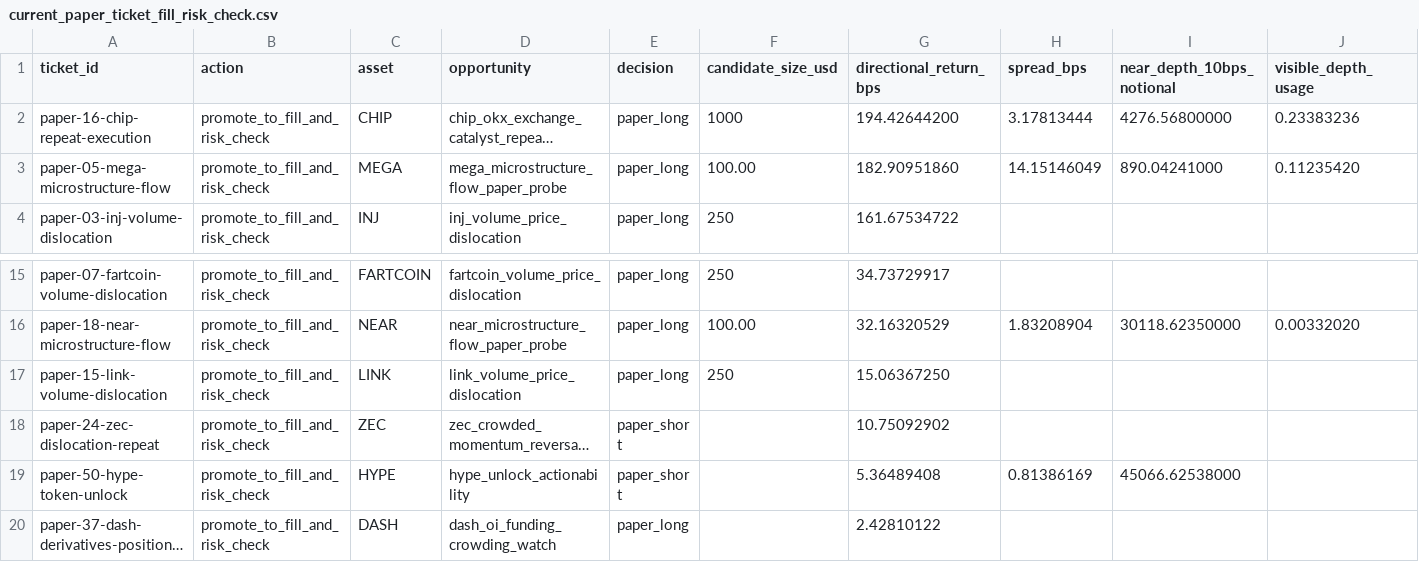
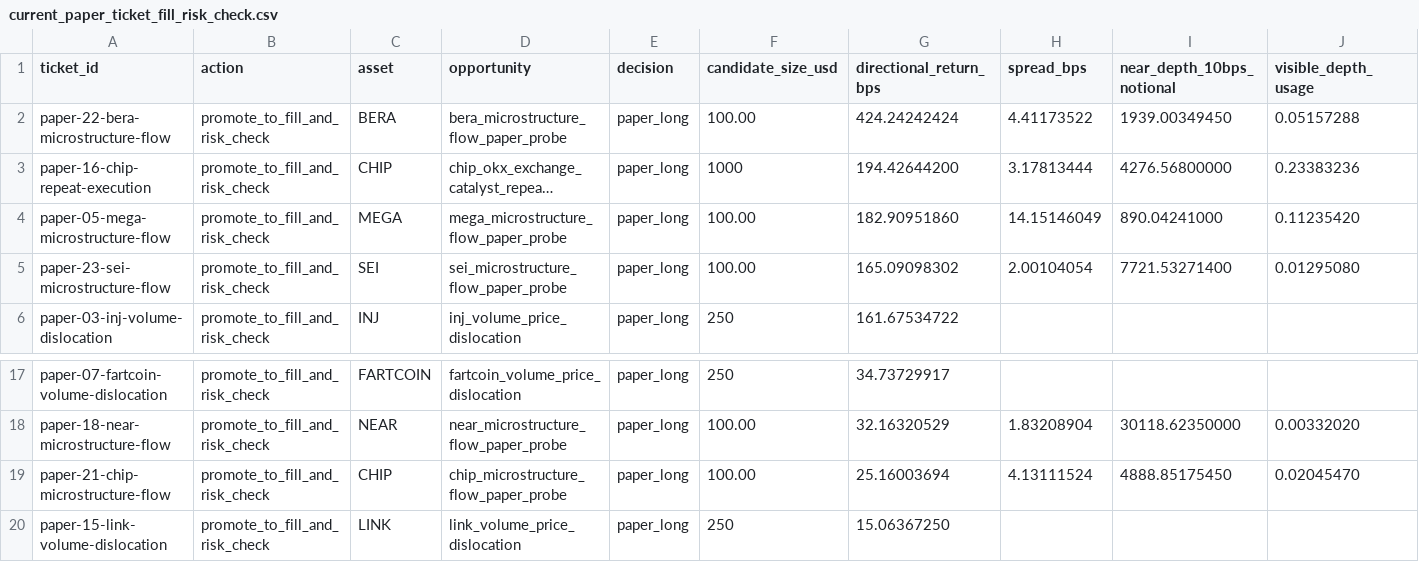
Before and after one commit to tomato414941/alpha-os, a CSV file: strategies/current_paper_ticket_fill_risk_check.csv, drawn as a sheet; only a part is shown, gaps mark what is left out; the shorter side is filled out with more unchanged rows; long unchanged cells end in …; rows hold the shown columns only; the diff names each change by its address in the sheet, - before the commit and + after, or states it on an @@ line.

```diff
--- a/strategies/current_paper_ticket_fill_risk_check.csv
+++ b/strategies/current_paper_ticket_fill_risk_check.csv
+row 2: paper-22-bera-microstructure-flow | promote_to_fill_and_risk_check | BERA | bera_microstructure_flow_paper_probe | paper_long | 100.00 | 424.24242424 | 4.41173522 | 1939.00349450 | 0.05157288
+row 5: paper-23-sei-microstructure-flow | promote_to_fill_and_risk_check | SEI | sei_microstructure_flow_paper_probe | paper_long | 100.00 | 165.09098302 | 2.00104054 | 7721.53271400 | 0.01295080
+row 19: paper-21-chip-microstructure-flow | promote_to_fill_and_risk_check | CHIP | chip_microstructure_flow_paper_probe | paper_long | 100.00 | 25.16003694 | 4.13111524 | 4888.85175450 | 0.02045470
```
Also changed, not shown: strategies/current_alpha_stack.csv, strategies/current_promoted_ticket_repeat_outcomes.csv, 44 other files.
